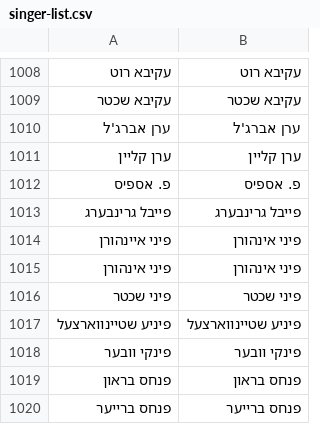
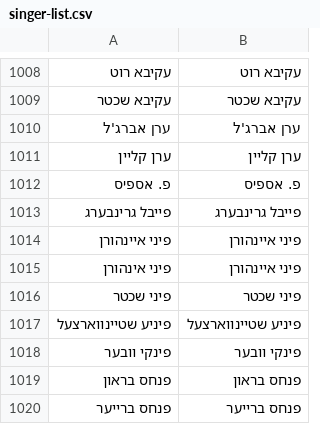
Before and after one commit to NHLOCAL/Singles-Sorter, a CSV file: src/singlesorter/data/singer-list.csv, drawn as a sheet; only a part is shown, gaps mark what is left out.

```diff
--- a/src/singlesorter/data/singer-list.csv
+++ b/src/singlesorter/data/singer-list.csv
@@ -1013,4 +1013,4 @@
 פייבל גרינבערג,פייבל גרינבערג
-פיני איינהורן,פיני אינהורן
-פיני אינהורן,פיני אינהורן
+פיני איינהורן,פיני איינהורן
+פיני אינהורן,פיני איינהורן
 פיני שכטר,פיני שכטר
```
Also changed, not shown: 3 other files.
